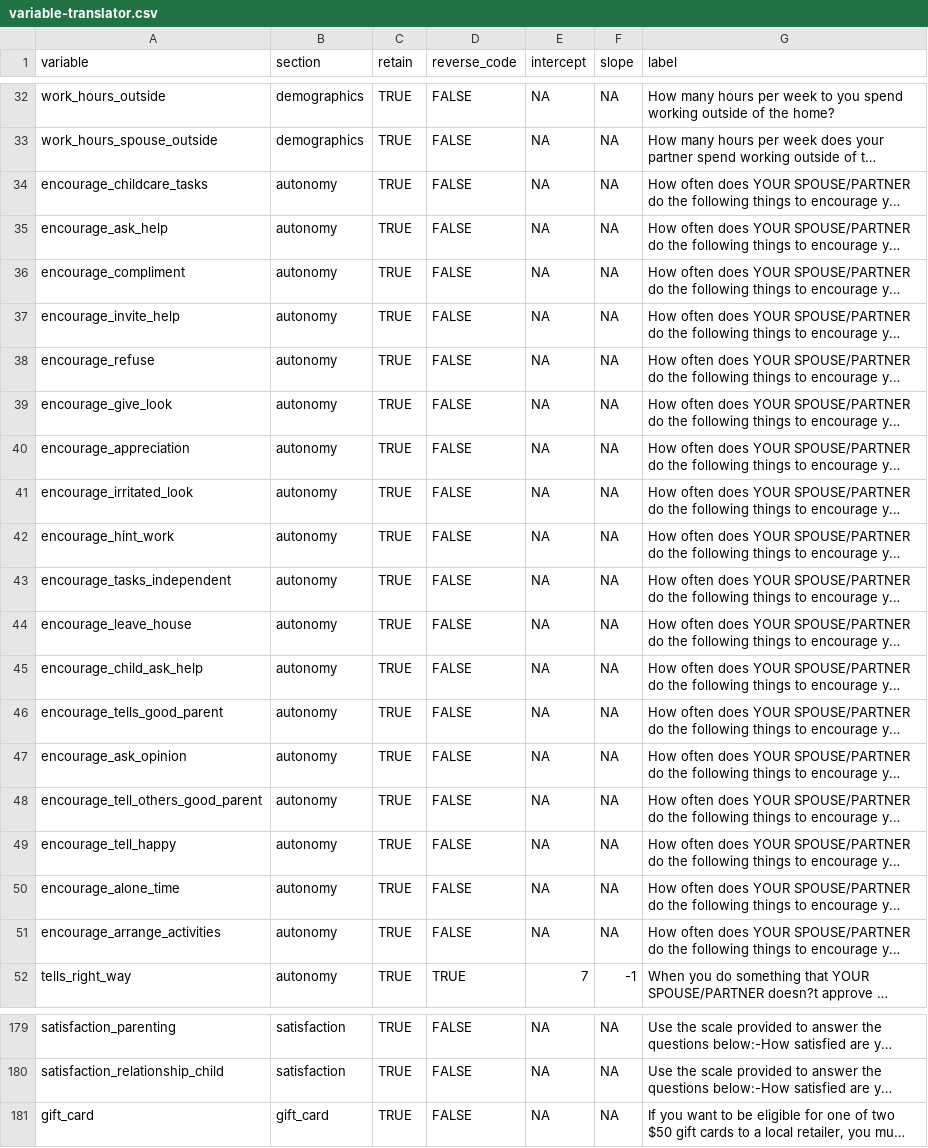
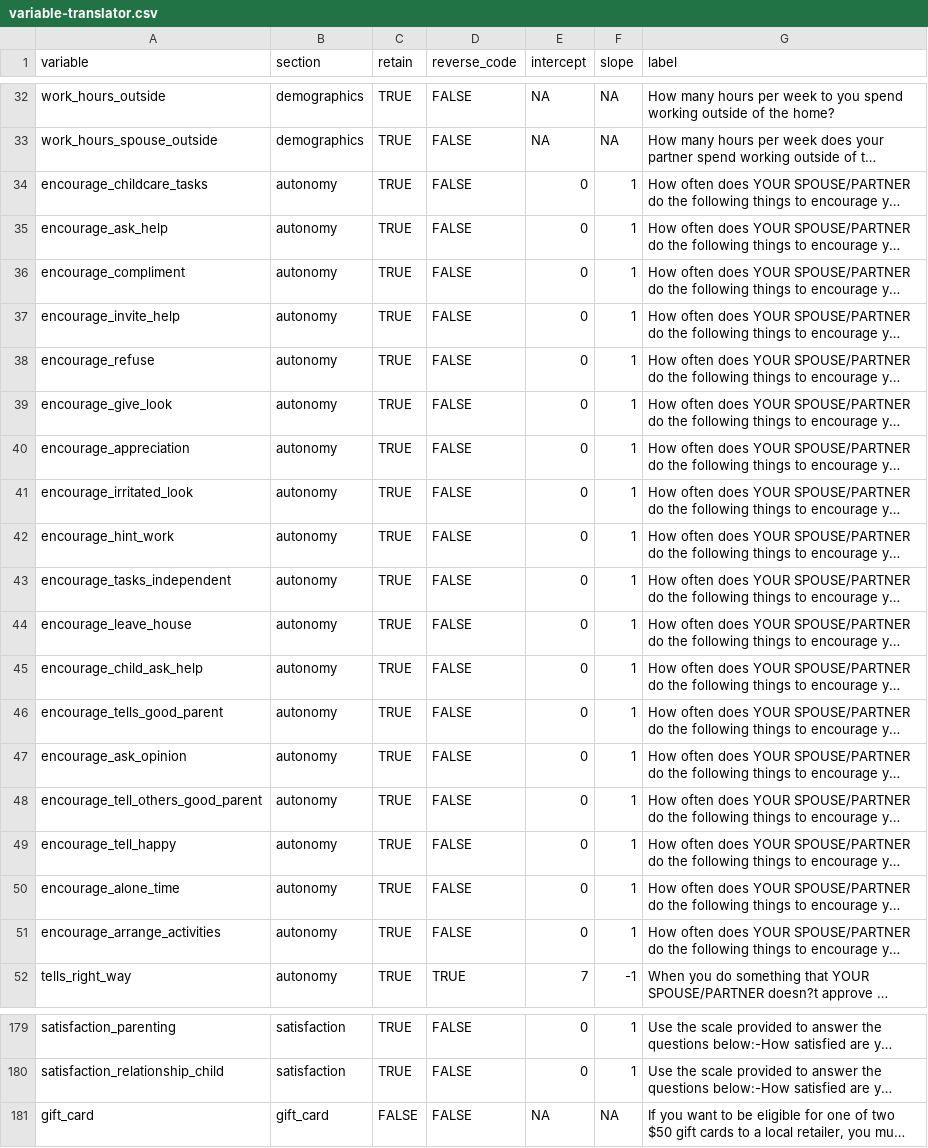
Before and after one commit to wibeasley/ray-fatherhood-1, a CSV file: data-phi-free/raw/variable-translator.csv, drawn as a sheet; only a part is shown, gaps mark what is left out; long unchanged cells end in …; the diff covers the shown part only; the diff names each change by its address in the sheet, - before the commit and + after, or states it on an @@ line.

Commit message:
Explicit slope & intercept for all

```diff
--- a/data-phi-free/raw/variable-translator.csv
+++ b/data-phi-free/raw/variable-translator.csv
-E34:E51 (intercept): NA
+E34:E51 (intercept): 0
-F34:F51 (slope): NA
+F34:F51 (slope): 1
-E179:E180 (intercept): NA
+E179:E180 (intercept): 0
-F179:F180 (slope): NA
+F179:F180 (slope): 1
-C181 (retain): TRUE
+C181 (retain): FALSE
```
Also changed, not shown: 114 edited cells elsewhere in this file.
